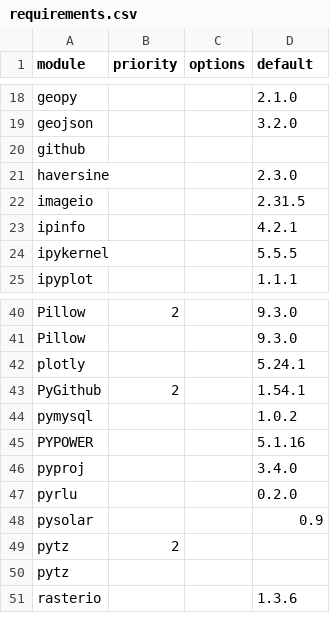
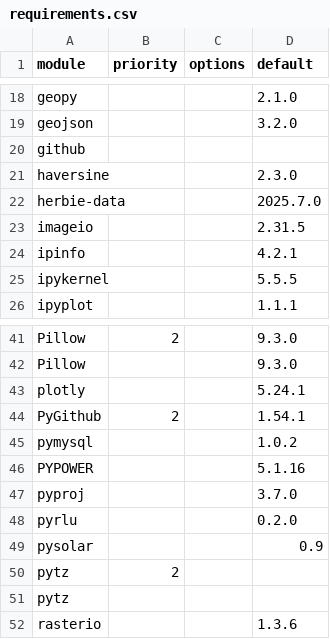
Before and after one commit to arras-energy/gridlabd, a CSV file: python/requirements.csv, drawn as a sheet; only a part is shown, gaps mark what is left out.

```diff
--- a/python/requirements.csv
+++ b/python/requirements.csv
@@ -21,2 +21,3 @@ github,,,
 haversine,,,2.3.0
+herbie-data,,,2025.7.0
 imageio,,,2.31.5
@@ -45,3 +46,3 @@ pymysql,,,1.0.2
 PYPOWER,,,5.1.16
-pyproj,,,3.4.0
+pyproj,,,3.7.0
 pyrlu,,,0.2.0
```
Also changed, not shown: 9 other files.
